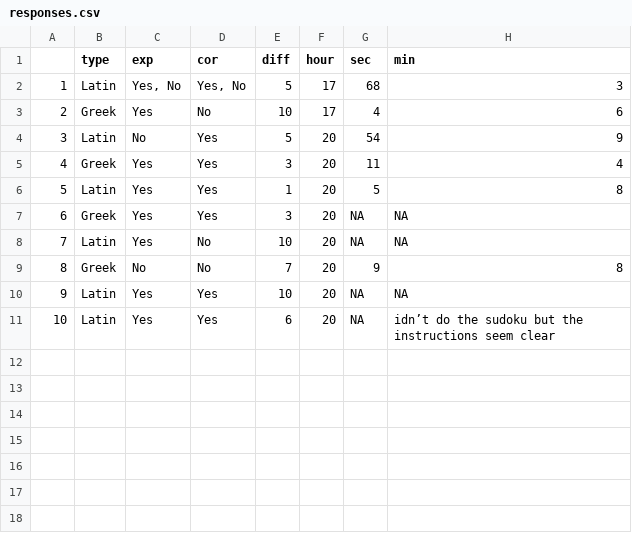
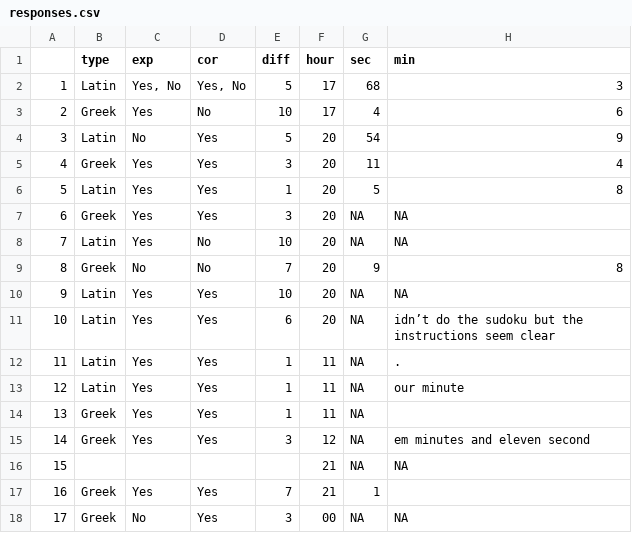
Before and after one commit to HackYourFuture-CPH/python-and-data-science-tools, a CSV file: week3/responses.csv, drawn as a sheet.

Commit message:
update responses

```diff
--- a/week3/responses.csv
+++ b/week3/responses.csv
@@ -11 +11,8 @@
 "10","Latin","Yes","Yes","6","20",NA,"idn’t do the sudoku but the instructions seem clear"
+"11","Latin","Yes","Yes","1","11",NA,"."
+"12","Latin","Yes","Yes","1","11",NA,"our minute"
+"13","Greek","Yes","Yes","1","11",NA,""
+"14","Greek","Yes","Yes","3","12",NA,"em minutes and eleven second"
+"15","","","","","21",NA,NA
+"16","Greek","Yes","Yes","7","21","1",""
+"17","Greek","No","Yes","3","00",NA,NA
```
